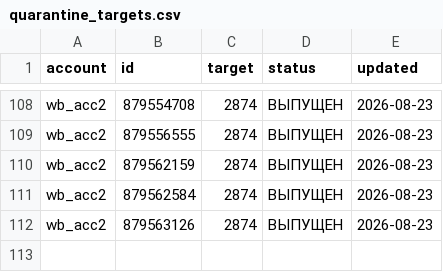
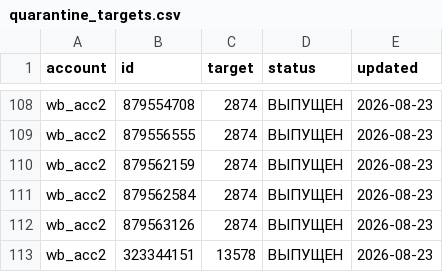
Before and after one commit to sergkidman-ai/mp-analytics, a CSV file: docs/reports/quarantine_targets.csv, drawn as a sheet; only a part is shown, gaps mark what is left out; the diff names each change by its address in the sheet, - before the commit and + after, or states it on an @@ line.

```diff
--- a/docs/reports/quarantine_targets.csv
+++ b/docs/reports/quarantine_targets.csv
+row 113: wb_acc2 | 323344151 | 13578 | ВЫПУЩЕН | 2026-08-23
```
Also changed, not shown: 4 other files.
